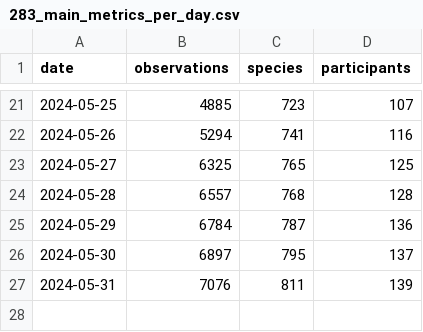
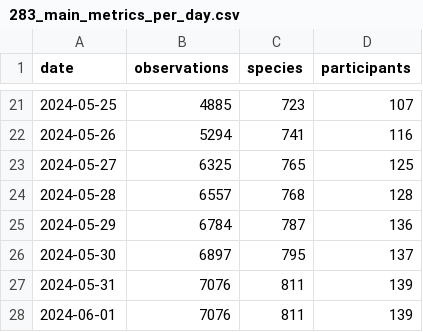
Before and after one commit to pynomaly/datawrapper_update, a CSV file: data/283_main_metrics_per_day.csv, drawn as a sheet; only a part is shown, gaps mark what is left out.

Commit message:
Actualización de datos

```diff
--- a/data/283_main_metrics_per_day.csv
+++ b/data/283_main_metrics_per_day.csv
@@ -27 +27,2 @@ date,observations,species,participants
 2024-05-31,7076,811,139
+2024-06-01,7076,811,139
```
